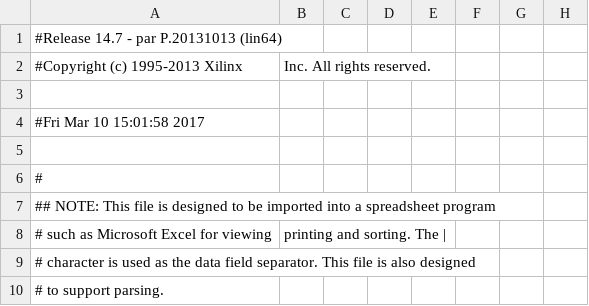
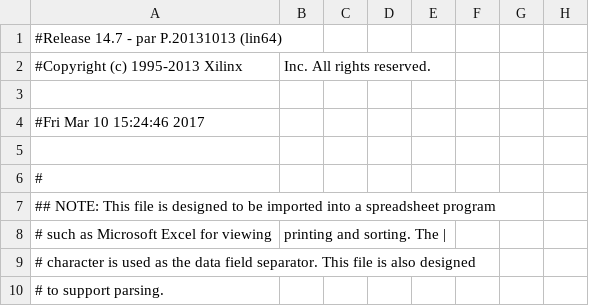
Before and after one commit to abhi608/cs220_assignment, a CSV file: LCD/TestLCD_pad.csv, drawn as a sheet; only a part is shown; the diff names each change by its address in the sheet, - before the commit and + after, or states it on an @@ line.

```diff
--- a/LCD/TestLCD_pad.csv
+++ b/LCD/TestLCD_pad.csv
-A4: #Fri Mar 10 15:01:58 2017
+A4: #Fri Mar 10 15:24:46 2017
```
Also changed, not shown: 45 other files.
